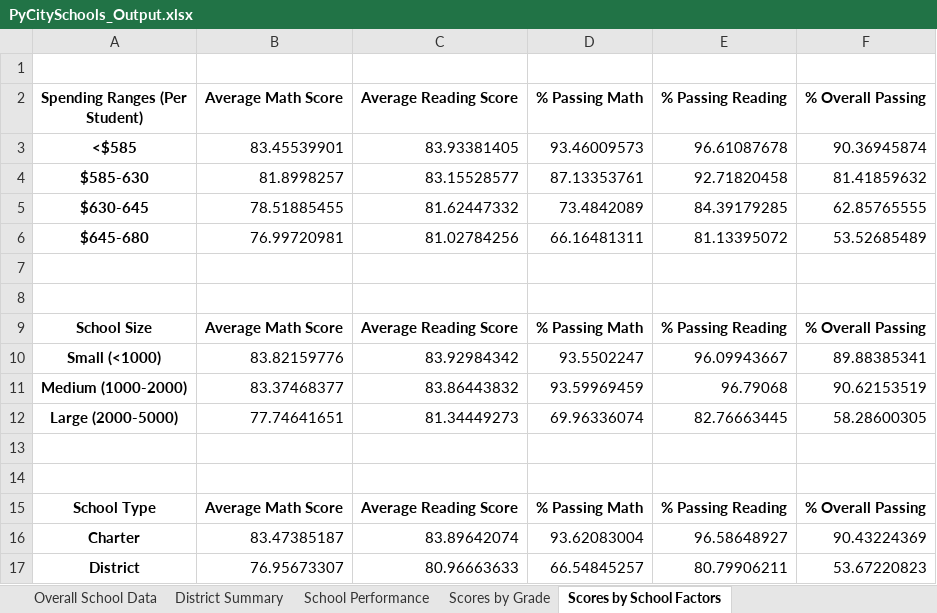
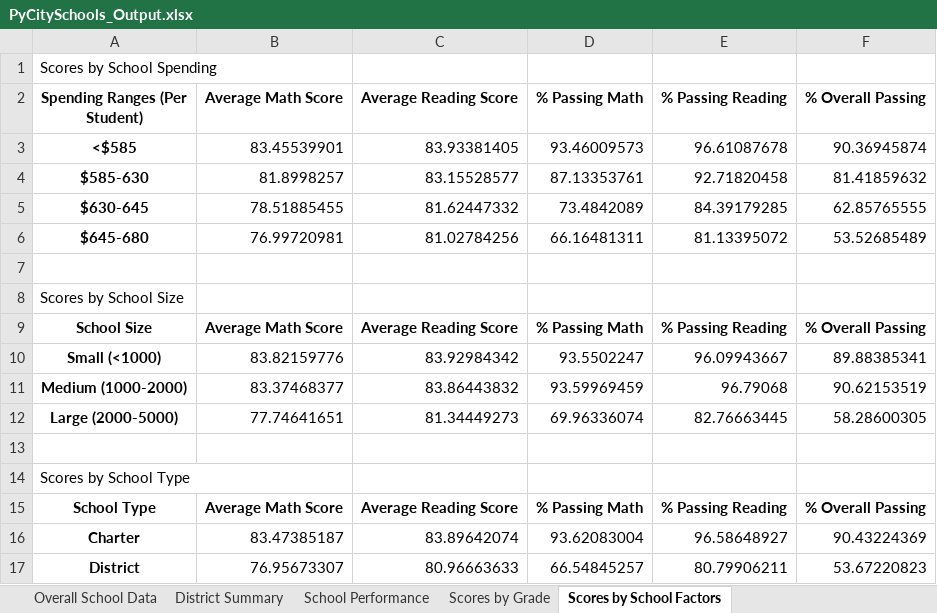
Before and after one commit to brianna-mitri/pandas-challenge, an Excel workbook: Output/PyCitySchools_Output.xlsx, sheet Scores by School Factors, drawn as a sheet; values as stored, in another font and other column widths than the file's, no borders; the diff names each change by its address in the sheet, - before the commit and + after, or states it on an @@ line.

```diff
--- a/Output/PyCitySchools_Output.xlsx (sheet Scores by School Factors)
+++ b/Output/PyCitySchools_Output.xlsx (sheet Scores by School Factors)
-A1 (Spending Ranges (Per Student)): (empty)
+A1 (Spending Ranges (Per Student)): Scores by School Spending
-A8 (Spending Ranges (Per Student)): (empty)
+A8 (Spending Ranges (Per Student)): Scores by School Size
-A14 (Spending Ranges (Per Student)): (empty)
+A14 (Spending Ranges (Per Student)): Scores by School Type
```
Also changed, not shown: sheet School Performance, sheet Scores by Grade, sheet District Summary, sheet Overall School Data, 1 other file.
